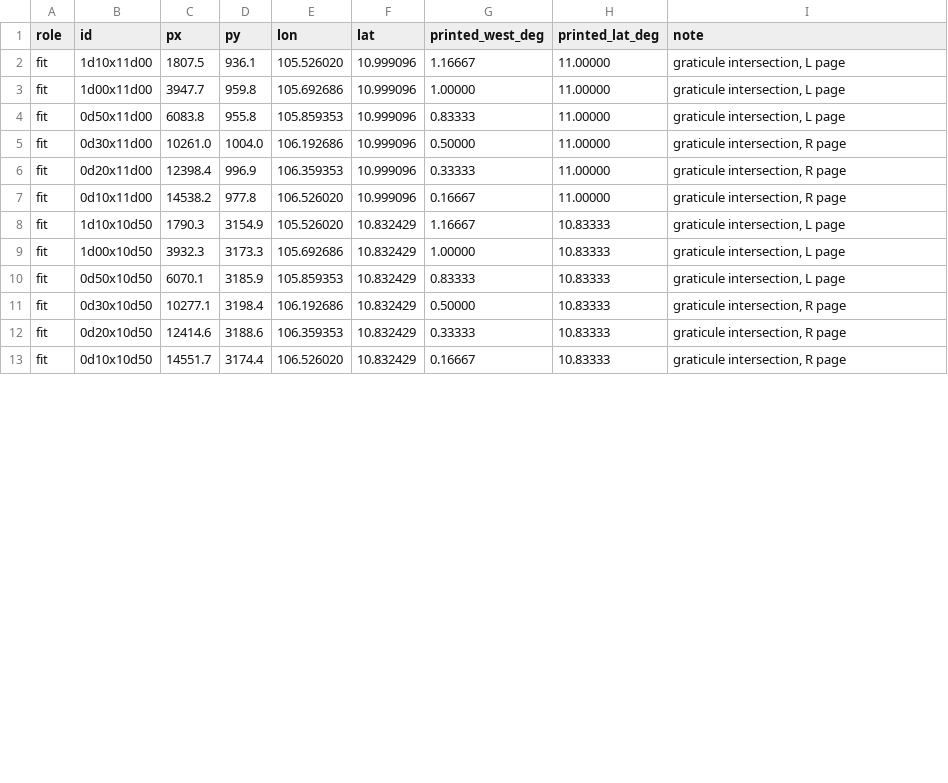
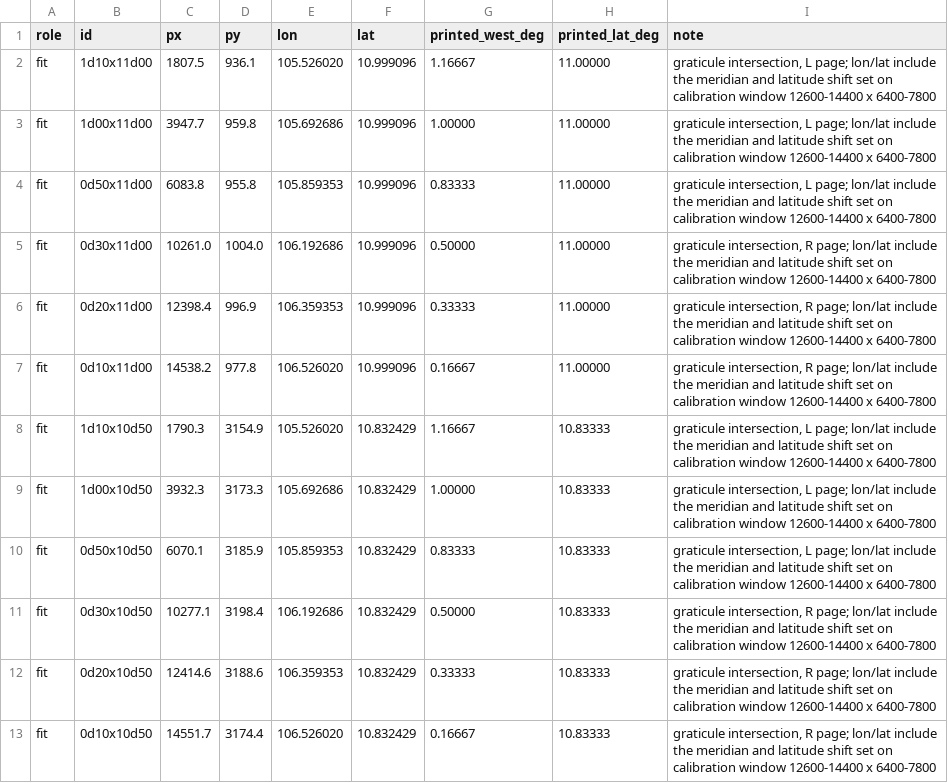
Before and after one commit to lqtue/vietnam-map-archive, a CSV file: work/cochinchina-1889/points/p-013-tan-an-fit.csv, drawn as a sheet; only a part is shown; the diff covers the shown part only.

```diff
--- a/work/cochinchina-1889/points/p-013-tan-an-fit.csv
+++ b/work/cochinchina-1889/points/p-013-tan-an-fit.csv
@@ -1,13 +1,13 @@
 role,id,px,py,lon,lat,printed_west_deg,printed_lat_deg,note
-fit,1d10x11d00,1807.5,936.1,105.526020,10.999096,1.16667,11.00000,"graticule intersection, L page"
-fit,1d00x11d00,3947.7,959.8,105.692686,10.999096,1.00000,11.00000,"graticule intersection, L page"
-fit,0d50x11d00,6083.8,955.8,105.859353,10.999096,0.83333,11.00000,"graticule intersection, L page"
-fit,0d30x11d00,10261.0,1004.0,106.192686,10.999096,0.50000,11.00000,"graticule intersection, R page"
-fit,0d20x11d00,12398.4,996.9,106.359353,10.999096,0.33333,11.00000,"graticule intersection, R page"
-fit,0d10x11d00,14538.2,977.8,106.526020,10.999096,0.16667,11.00000,"graticule intersection, R page"
-fit,1d10x10d50,1790.3,3154.9,105.526020,10.832429,1.16667,10.83333,"graticule intersection, L page"
-fit,1d00x10d50,3932.3,3173.3,105.692686,10.832429,1.00000,10.83333,"graticule intersection, L page"
-fit,0d50x10d50,6070.1,3185.9,105.859353,10.832429,0.83333,10.83333,"graticule intersection, L page"
-fit,0d30x10d50,10277.1,3198.4,106.192686,10.832429,0.50000,10.83333,"graticule intersection, R page"
-fit,0d20x10d50,12414.6,3188.6,106.359353,10.832429,0.33333,10.83333,"graticule intersection, R page"
-fit,0d10x10d50,14551.7,3174.4,106.526020,10.832429,0.16667,10.83333,"graticule intersection, R page"
+fit,1d10x11d00,1807.5,936.1,105.526020,10.999096,1.16667,11.00000,"graticule intersection, L page; lon/lat include the meridian and latitude shift set on calibration window 12600-14400 x 6400-7800"
+fit,1d00x11d00,3947.7,959.8,105.692686,10.999096,1.00000,11.00000,"graticule intersection, L page; lon/lat include the meridian and latitude shift set on calibration window 12600-14400 x 6400-7800"
+fit,0d50x11d00,6083.8,955.8,105.859353,10.999096,0.83333,11.00000,"graticule intersection, L page; lon/lat include the meridian and latitude shift set on calibration window 12600-14400 x 6400-7800"
+fit,0d30x11d00,10261.0,1004.0,106.192686,10.999096,0.50000,11.00000,"graticule intersection, R page; lon/lat include the meridian and latitude shift set on calibration window 12600-14400 x 6400-7800"
+fit,0d20x11d00,12398.4,996.9,106.359353,10.999096,0.33333,11.00000,"graticule intersection, R page; lon/lat include the meridian and latitude shift set on calibration window 12600-14400 x 6400-7800"
+fit,0d10x11d00,14538.2,977.8,106.526020,10.999096,0.16667,11.00000,"graticule intersection, R page; lon/lat include the meridian and latitude shift set on calibration window 12600-14400 x 6400-7800"
+fit,1d10x10d50,1790.3,3154.9,105.526020,10.832429,1.16667,10.83333,"graticule intersection, L page; lon/lat include the meridian and latitude shift set on calibration window 12600-14400 x 6400-7800"
+fit,1d00x10d50,3932.3,3173.3,105.692686,10.832429,1.00000,10.83333,"graticule intersection, L page; lon/lat include the meridian and latitude shift set on calibration window 12600-14400 x 6400-7800"
+fit,0d50x10d50,6070.1,3185.9,105.859353,10.832429,0.83333,10.83333,"graticule intersection, L page; lon/lat include the meridian and latitude shift set on calibration window 12600-14400 x 6400-7800"
+fit,0d30x10d50,10277.1,3198.4,106.192686,10.832429,0.50000,10.83333,"graticule intersection, R page; lon/lat include the meridian and latitude shift set on calibration window 12600-14400 x 6400-7800"
+fit,0d20x10d50,12414.6,3188.6,106.359353,10.832429,0.33333,10.83333,"graticule intersection, R page; lon/lat include the meridian and latitude shift set on calibration window 12600-14400 x 6400-7800"
+fit,0d10x10d50,14551.7,3174.4,106.526020,10.832429,0.16667,10.83333,"graticule intersection, R page; lon/lat include the meridian and latitude shift set on calibration window 12600-14400 x 6400-7800"
```
Also changed, not shown: 12 edited cells elsewhere in this file, 3 other files.
